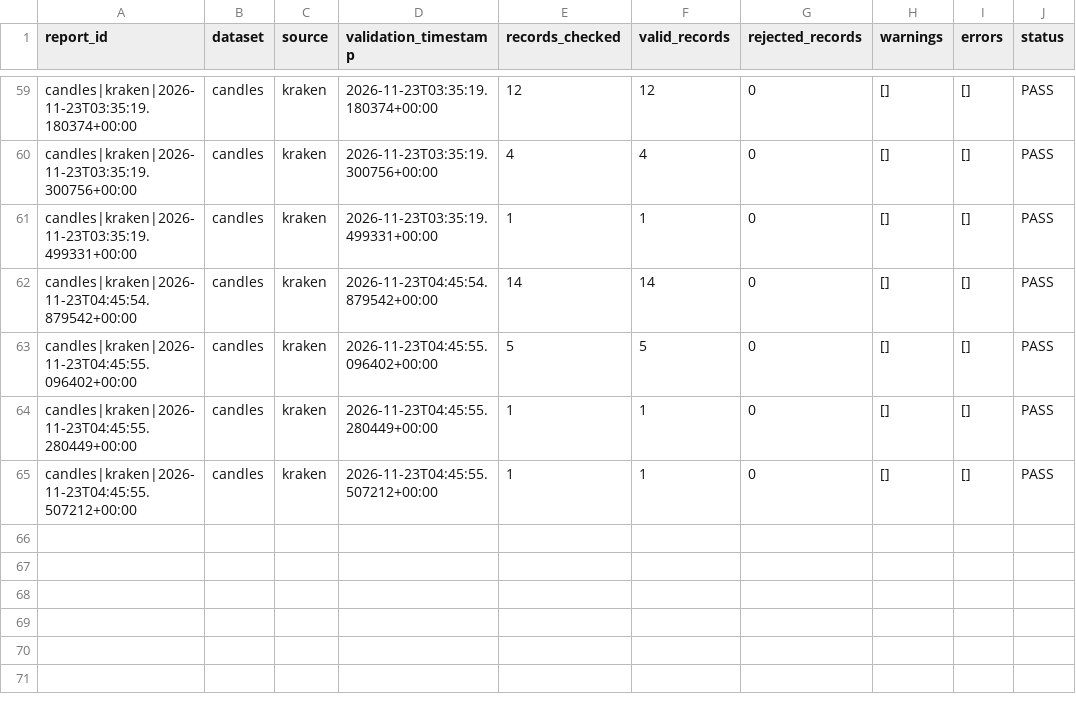
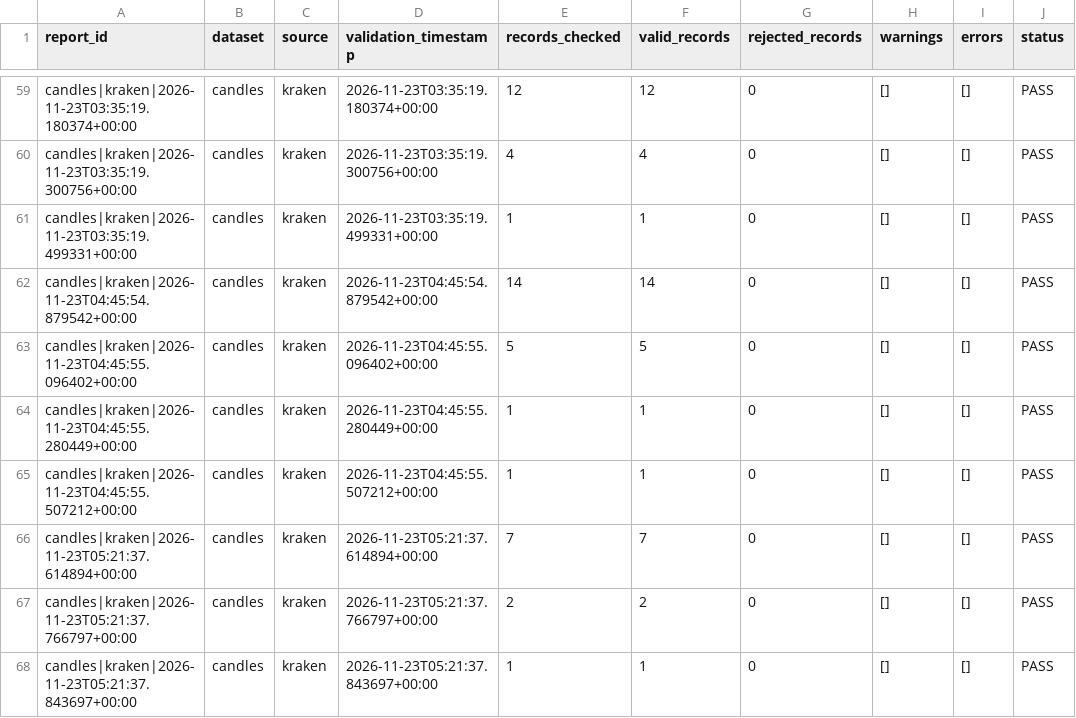
Before and after one commit to mortezaghanemi-ux/Bitcoin-Intelligence-System, a CSV file: processed/validation_reports.csv, drawn as a sheet; only a part is shown, gaps mark what is left out; the diff names each change by its address in the sheet, - before the commit and + after, or states it on an @@ line.

Commit message:
data: runtime snapshot 2026-11-23T05:21Z

```diff
--- a/processed/validation_reports.csv
+++ b/processed/validation_reports.csv
+row 66: candles|kraken|2026-11-23T05:21:37.614894+00:00 | candles | kraken | 2026-11-23T05:21:37.614894+00:00 | 7 | 7 | 0 | [] | [] | PASS
+row 67: candles|kraken|2026-11-23T05:21:37.766797+00:00 | candles | kraken | 2026-11-23T05:21:37.766797+00:00 | 2 | 2 | 0 | [] | [] | PASS
+row 68: candles|kraken|2026-11-23T05:21:37.843697+00:00 | candles | kraken | 2026-11-23T05:21:37.843697+00:00 | 1 | 1 | 0 | [] | [] | PASS
```
Also changed, not shown: 11 other files.
